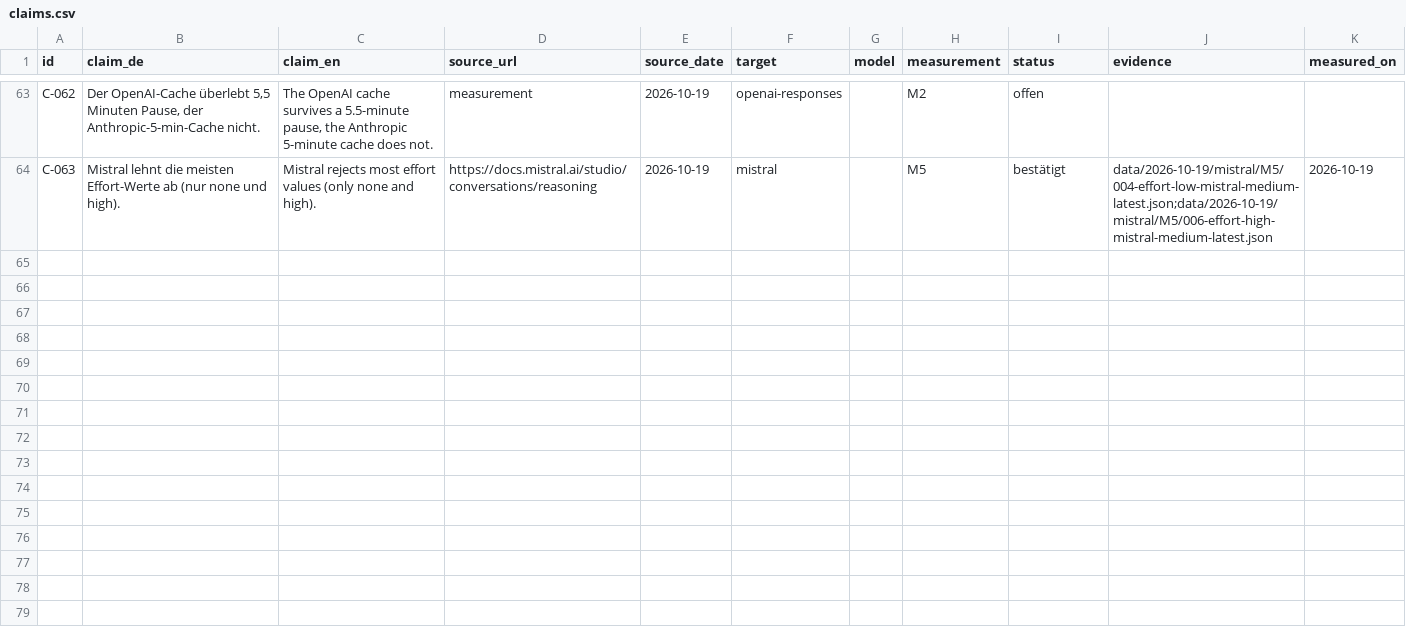
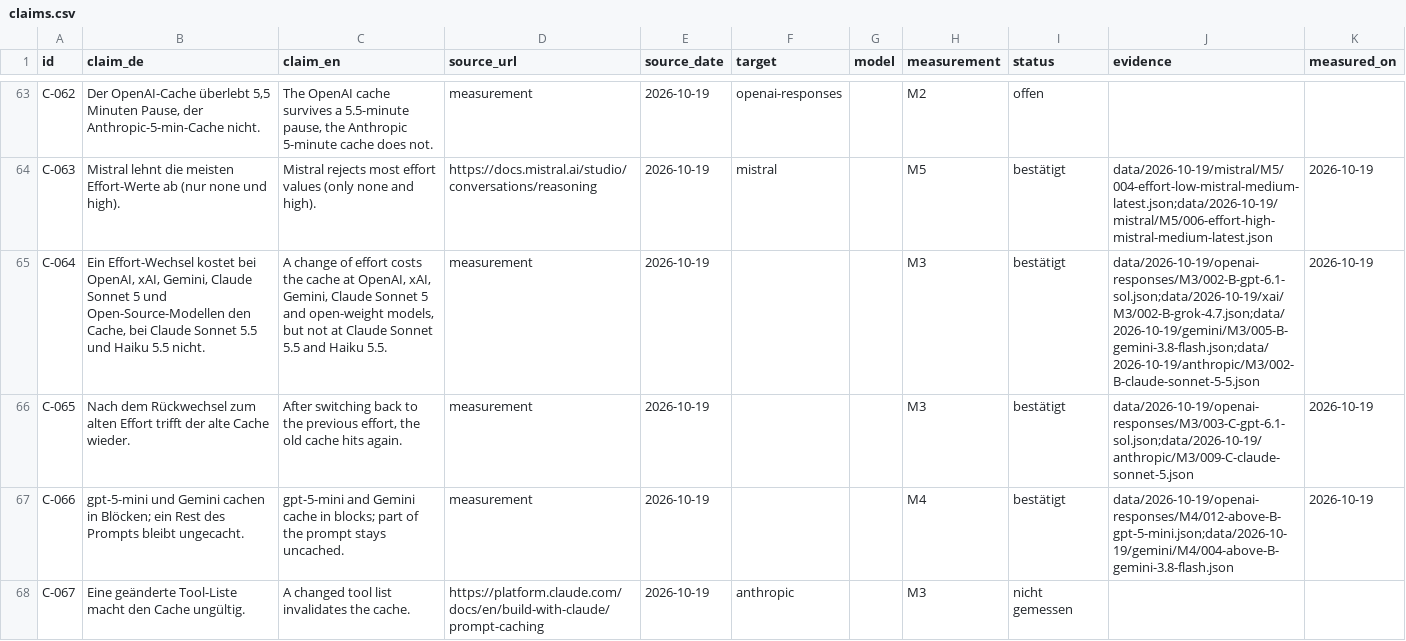
Before and after one commit to evanto-media-ag/llm-caching-reasoning-costs, a CSV file: claims.csv, drawn as a sheet; only a part is shown, gaps mark what is left out; the diff covers the shown part only.

Commit message:
data: catalog subset, claims for parts 1–3

```diff
--- a/claims.csv
+++ b/claims.csv
@@ -64 +64,5 @@ C-062,"Der OpenAI-Cache überlebt 5,5 Minuten Pause, der Anthropic-5-min-Cache n
 C-063,Mistral lehnt die meisten Effort-Werte ab (nur none und high).,Mistral rejects most effort values (only none and high).,https://docs.mistral.ai/studio/conversations/reasoning,2026-10-19,mistral,,M5,bestätigt,data/2026-10-19/mistral/M5/004-effort-low-mistral-medium-latest.json;data/2026-10-19/mistral/M5/006-effort-high-mistral-medium-latest.json,2026-10-19
+C-064,"Ein Effort-Wechsel kostet bei OpenAI, xAI, Gemini, Claude Sonnet 5 und Open-Source-Modellen den Cache, bei Claude Sonnet 5.5 und Haiku 5.5 nicht.","A change of effort costs the cache at OpenAI, xAI, Gemini, Claude Sonnet 5 and open-weight models, but not at Claude Sonnet 5.5 and Haiku 5.5.",measurement,2026-10-19,,,M3,bestätigt,data/2026-10-19/openai-responses/M3/002-B-gpt-6.1-sol.json;data/2026-10-19/xai/M3/002-B-grok-4.7.json;data/2026-10-19/gemini/M3/005-B-gemini-3.8-flash.json;data/2026-10-19/anthropic/M3/002-B-claude-sonnet-5-5.json,2026-10-19
+C-065,Nach dem Rückwechsel zum alten Effort trifft der alte Cache wieder.,"After switching back to the previous effort, the old cache hits again.",measurement,2026-10-19,,,M3,bestätigt,data/2026-10-19/openai-responses/M3/003-C-gpt-6.1-sol.json;data/2026-10-19/anthropic/M3/009-C-claude-sonnet-5.json,2026-10-19
+C-066,gpt-5-mini und Gemini cachen in Blöcken; ein Rest des Prompts bleibt ungecacht.,gpt-5-mini and Gemini cache in blocks; part of the prompt stays uncached.,measurement,2026-10-19,,,M4,bestätigt,data/2026-10-19/openai-responses/M4/012-above-B-gpt-5-mini.json;data/2026-10-19/gemini/M4/004-above-B-gemini-3.8-flash.json,2026-10-19
+C-067,Eine geänderte Tool-Liste macht den Cache ungültig.,A changed tool list invalidates the cache.,https://platform.claude.com/docs/en/build-with-claude/prompt-caching,2026-10-19,anthropic,,M3,nicht gemessen,,
```
Also changed, not shown: 12 added rows elsewhere in this file, 3 other files.
